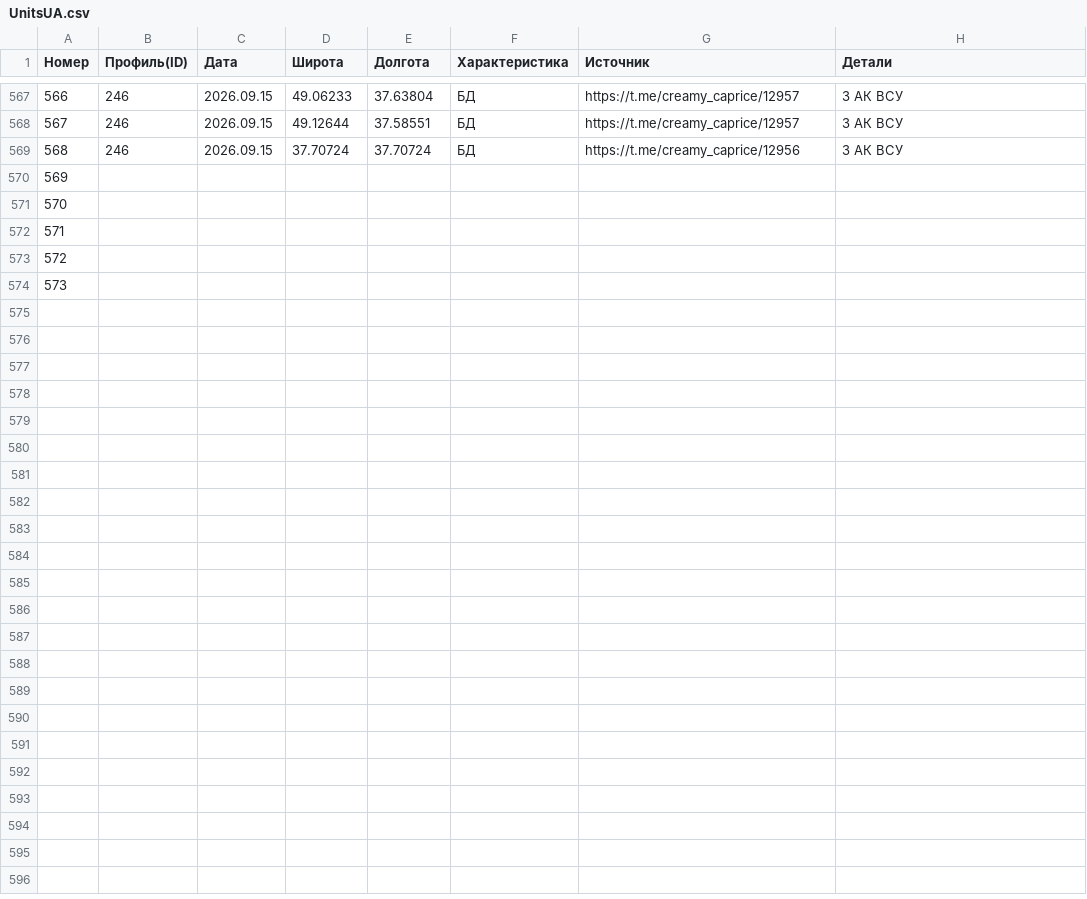
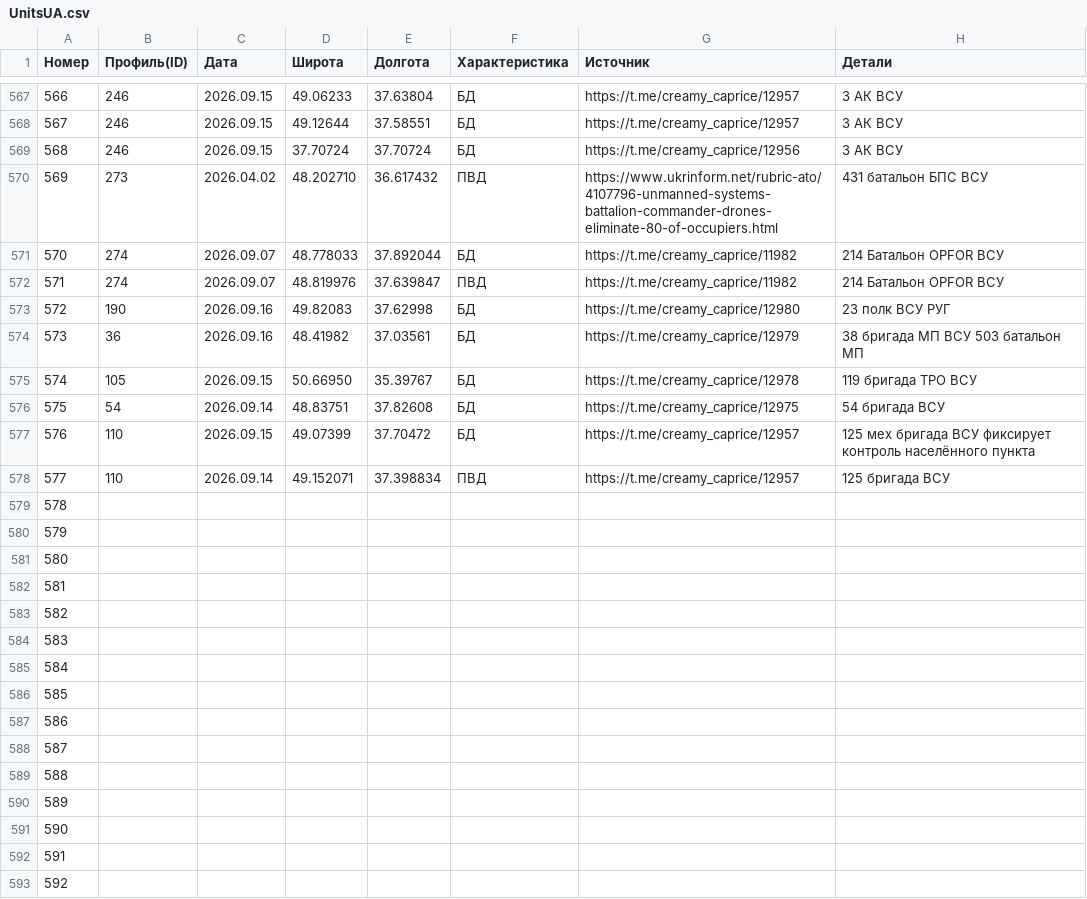
Before and after one commit to creamy-caprice/dataviewer, a CSV file: kml/Geolocations/UnitsUA.csv, drawn as a sheet; only a part is shown, gaps mark what is left out; addresses are those after the commit; the diff names each change by its address in the sheet, - before the commit and + after, or states it on an @@ line.

```diff
--- a/kml/Geolocations/UnitsUA.csv
+++ b/kml/Geolocations/UnitsUA.csv
+row 570: 569 | 273 | 2026.04.02 | 48.202710 | 36.617432 | ПВД | https://www.ukrinform.net/rubric-ato/4107796-unmanned-systems-battalion-commander-drones-eliminate-80-of-occupiers.html | 431 батальон БПС ВСУ
+row 571: 570 | 274 | 2026.09.07 | 48.778033 | 37.892044 | БД | https://t.me/creamy_caprice/11982 | 214 Батальон OPFOR ВСУ
+row 572: 571 | 274 | 2026.09.07 | 48.819976 | 37.639847 | ПВД | https://t.me/creamy_caprice/11982 | 214 Батальон OPFOR ВСУ
+row 573: 572 | 190 | 2026.09.16 | 49.82083 | 37.62998 | БД | https://t.me/creamy_caprice/12980 | 23 полк ВСУ РУГ
+row 574: 573 | 36 | 2026.09.16 | 48.41982 | 37.03561 | БД | https://t.me/creamy_caprice/12979 | 38 бригада МП ВСУ 503 батальон МП
+row 575: 574 | 105 | 2026.09.15 | 50.66950 | 35.39767 | БД | https://t.me/creamy_caprice/12978 | 119 бригада ТРО ВСУ
+row 576: 575 | 54 | 2026.09.14 | 48.83751 | 37.82608 | БД | https://t.me/creamy_caprice/12975 | 54 бригада ВСУ
+row 577: 576 | 110 | 2026.09.15 | 49.07399 | 37.70472 | БД | https://t.me/creamy_caprice/12957 | 125 мех бригада ВСУ фиксирует контроль населённого пункта
+row 578: 577 | 110 | 2026.09.14 | 49.152071 | 37.398834 | ПВД | https://t.me/creamy_caprice/12957 | 125 бригада ВСУ
@@ column A (Номер) renumbered between rows 579 and 583 @@
+row 584: 583
+row 585: 584
+row 586: 585
+row 587: 586
+row 588: 587
+row 589: 588
+row 590: 589
+row 591: 590
+row 592: 591
+row 593: 592
```
Also changed, not shown: 1 other file.
